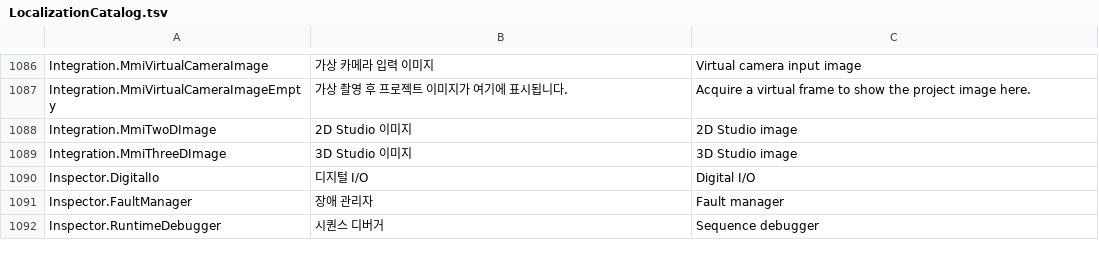
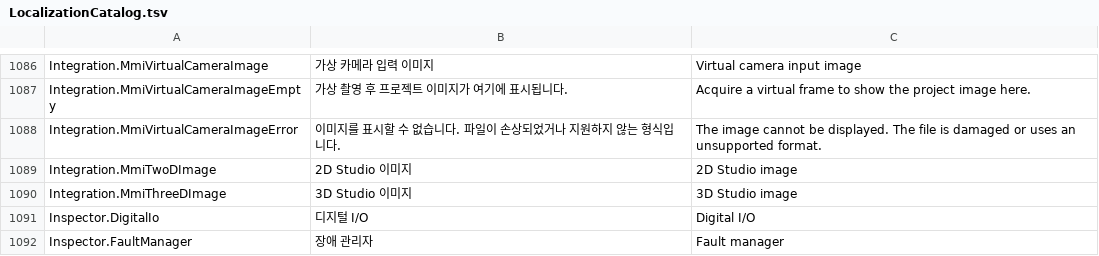
Before and after one commit to Noah8218/OpenVisionLab-Machine-Studio, a TSV file: src/OpenVisionLab.Localization/Resources/LocalizationCatalog.tsv, drawn as a sheet; only a part is shown, gaps mark what is left out; the shorter side is filled out with more unchanged rows; the diff names each change by its address in the sheet, - before the commit and + after, or states it on an @@ line.

```diff
--- a/src/OpenVisionLab.Localization/Resources/LocalizationCatalog.tsv
+++ b/src/OpenVisionLab.Localization/Resources/LocalizationCatalog.tsv
+row 1088: Integration.MmiVirtualCameraImageError | 이미지를 표시할 수 없습니다. 파일이 손상되었거나 지원하지 않는 형식입니다. | The image cannot be displayed. The file is damaged or uses an unsupported format.
```
Also changed, not shown: 8 other files.
